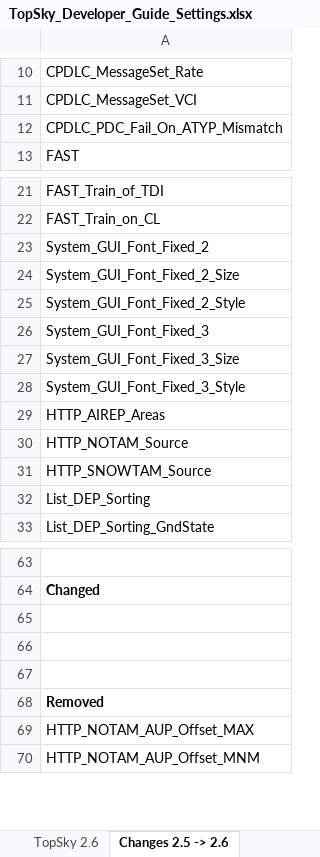
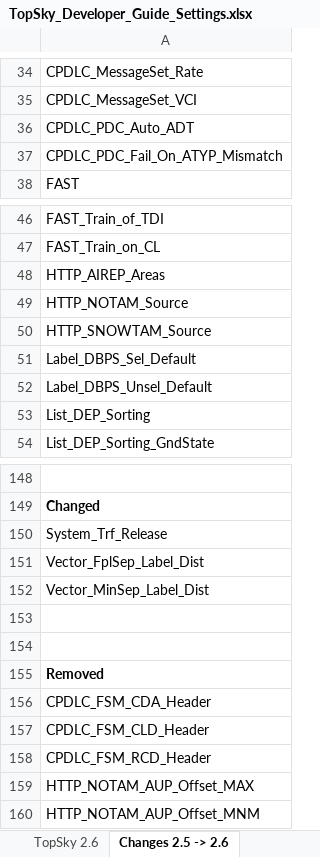
Before and after one commit to ziplock1/UZB-Sector-Package, an Excel workbook: UZB/Plugins/TopSky/Documentation/Developer/TopSky_Developer_Guide_Settings.xlsx, sheet Changes 2.5 -> 2.6, drawn as a sheet; only a part is shown, gaps mark what is left out; values as stored, in another font and other column widths than the file's, no borders; conditional formats not drawn; addresses are those after the commit; the diff covers the shown part only; the diff names each change by its address in the sheet, - before the commit and + after, or states it on an @@ line.

```diff
--- a/UZB/Plugins/TopSky/Documentation/Developer/TopSky_Developer_Guide_Settings.xlsx (sheet Changes 2.5 -> 2.6)
+++ b/UZB/Plugins/TopSky/Documentation/Developer/TopSky_Developer_Guide_Settings.xlsx (sheet Changes 2.5 -> 2.6)
+row 36: CPDLC_PDC_Auto_ADT
-row 23: System_GUI_Font_Fixed_2
+row 82: System_GUI_Font_Fixed_2
-row 24: System_GUI_Font_Fixed_2_Size
+row 83: System_GUI_Font_Fixed_2_Size
-row 25: System_GUI_Font_Fixed_2_Style
+row 84: System_GUI_Font_Fixed_2_Style
-row 26: System_GUI_Font_Fixed_3
+row 85: System_GUI_Font_Fixed_3
-row 27: System_GUI_Font_Fixed_3_Size
+row 86: System_GUI_Font_Fixed_3_Size
-row 28: System_GUI_Font_Fixed_3_Style
+row 87: System_GUI_Font_Fixed_3_Style
+row 51: Label_DBPS_Sel_Default
+row 52: Label_DBPS_Unsel_Default
-A150: (empty)
+A150: System_Trf_Release
+row 151: Vector_FplSep_Label_Dist
+row 152: Vector_MinSep_Label_Dist
+row 156: CPDLC_FSM_CDA_Header
+row 157: CPDLC_FSM_CLD_Header
+row 158: CPDLC_FSM_RCD_Header
```
Also changed, not shown: 83 added rows and 1 edited cell elsewhere in this sheet, sheet TopSky 2.6, 16 other files.
